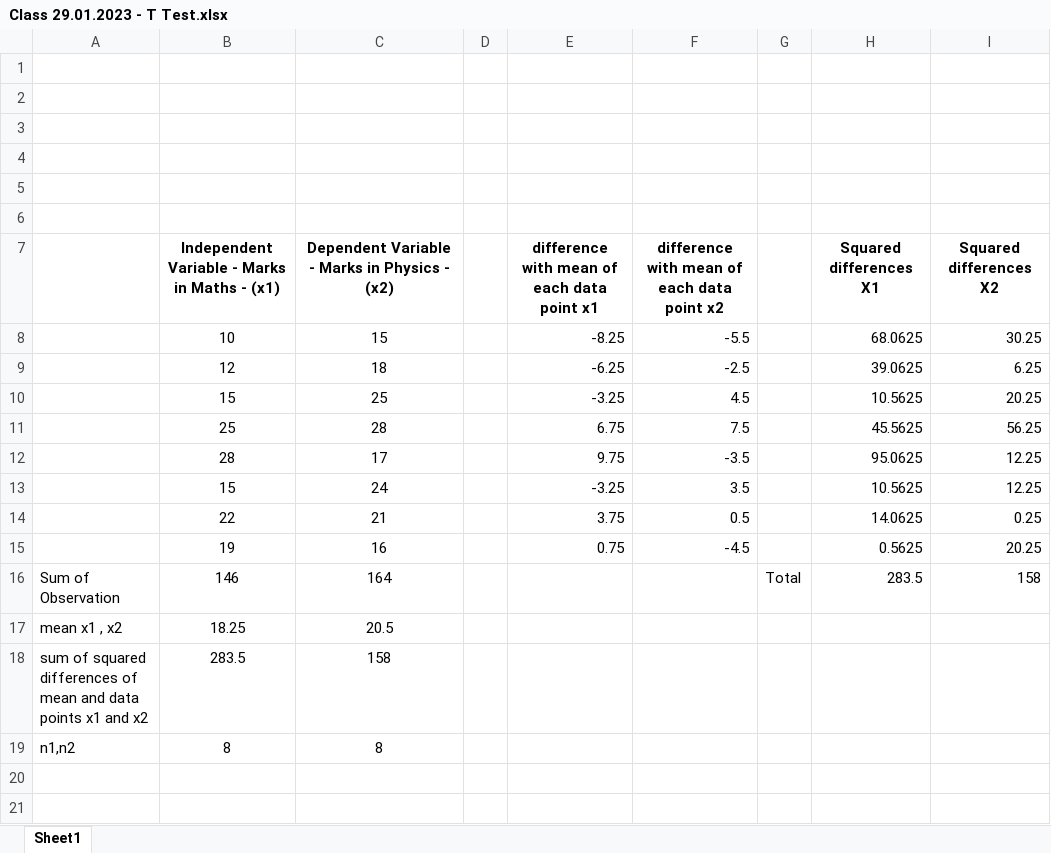
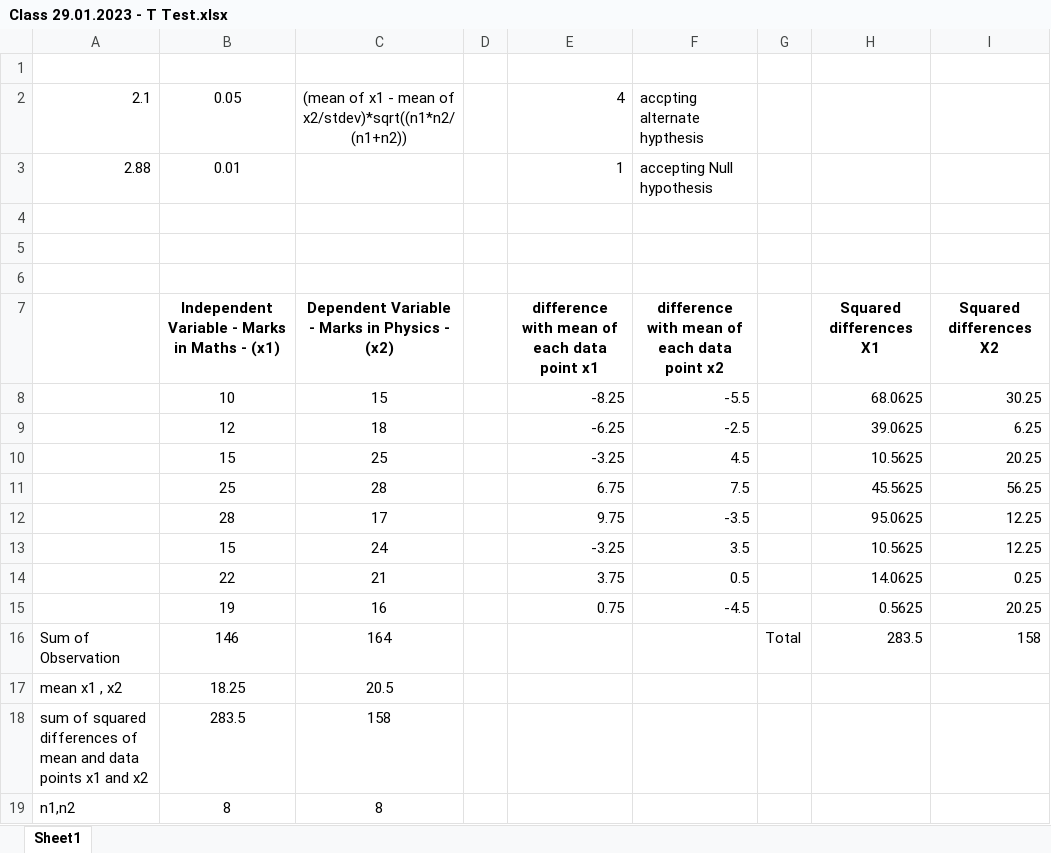
Before and after one commit to Spap123/DIG-Classes, an Excel workbook: 25th June Batch/Class 29.01.2023 - T Test.xlsx, sheet Sheet1, drawn as a sheet; values as stored, in another font and other column widths than the file's, no borders; the diff names each change by its address in the sheet, - before the commit and + after, or states it on an @@ line.

```diff
--- a/25th June Batch/Class 29.01.2023 - T Test.xlsx (sheet Sheet1)
+++ b/25th June Batch/Class 29.01.2023 - T Test.xlsx (sheet Sheet1)
-row 2: (empty)
+row 2: 2.1 | 0.05 | (mean of x1 - mean of x2/stdev)*sqrt((n1*n2/(n1+n2)) |  | 4 | accpting alternate hypthesis
-row 3: (empty)
+row 3: 2.88 | 0.01 |  |  | 1 | accepting Null hypothesis
```
Also changed, not shown: 1 other file.
